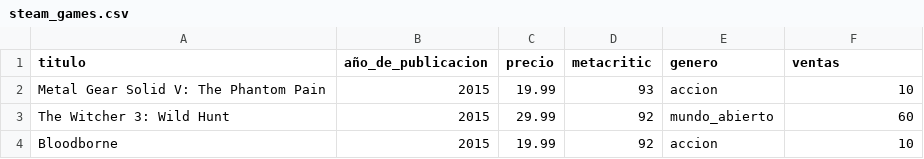
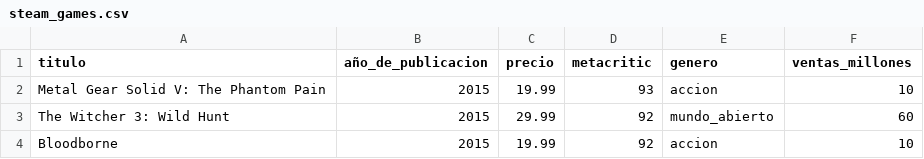
Before and after one commit to ZedEnjoyer/Proyecto-Analisis-de-Estadisticas-Videojuegos-AEV-, a CSV file: programa/steam_games.csv, drawn as a sheet; only a part is shown.

Commit message:
Add 'ventas_millones' column to steam_games.csv
Added a new column 'ventas_millones' to the steam_games.csv file.

```diff
--- a/programa/steam_games.csv
+++ b/programa/steam_games.csv
@@ -1,2 +1,2 @@
-titulo,año_de_publicacion,precio,metacritic,genero,ventas
+titulo,año_de_publicacion,precio,metacritic,genero,ventas_millones
 Metal Gear Solid V: The Phantom Pain,2015,19.99,93,accion,10	
```
